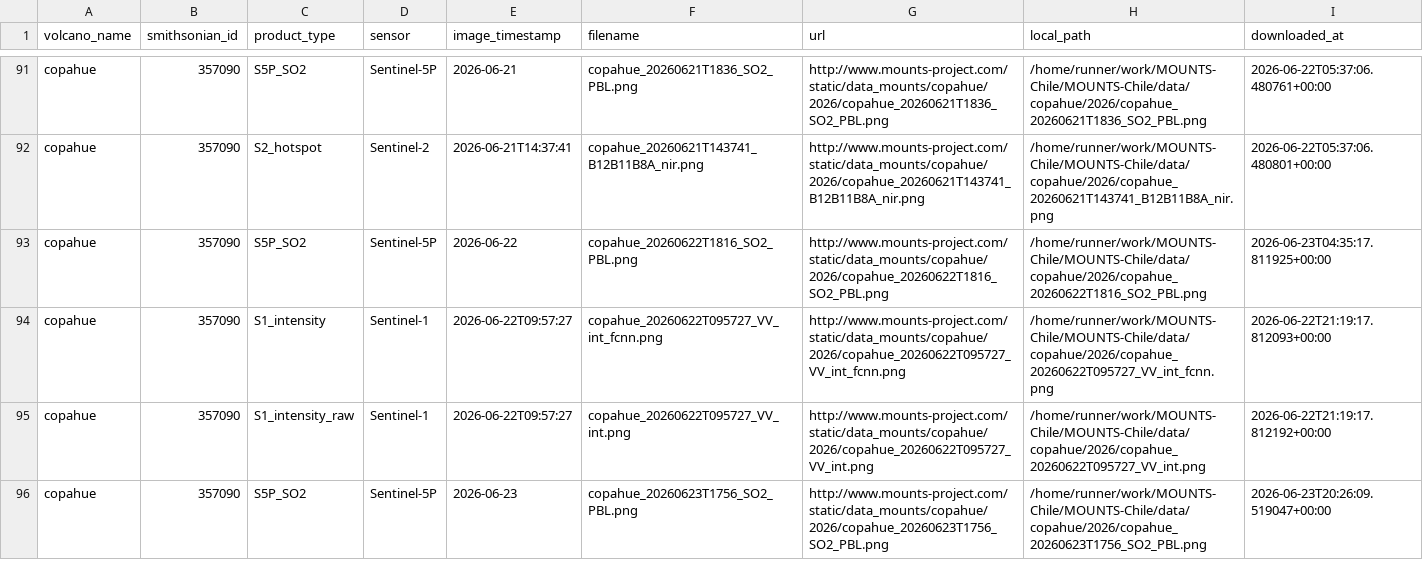
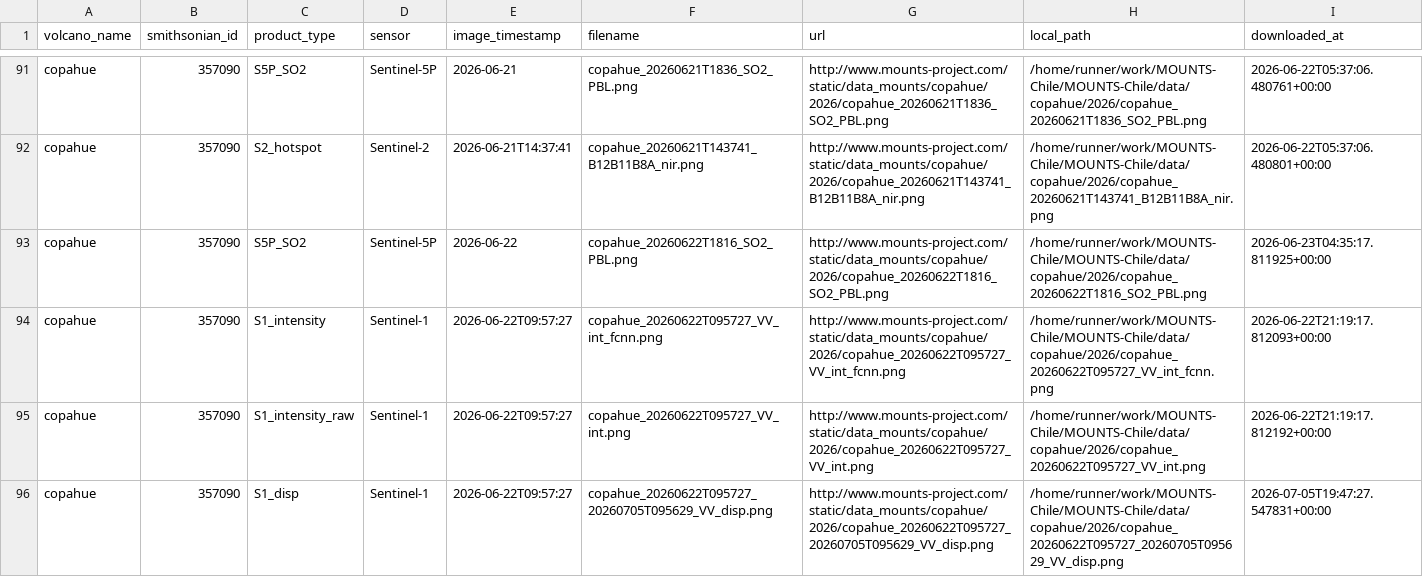
Before and after one commit to MendozaVolcanic/MOUNTS-Chile, a CSV file: catalog.csv, drawn as a sheet; only a part is shown, gaps mark what is left out; the shorter side is filled out with more unchanged rows; the diff covers the shown part only; the diff names each change by its address in the sheet, - before the commit and + after, or states it on an @@ line.

```diff
--- a/catalog.csv
+++ b/catalog.csv
+row 96: copahue | 357090 | S1_disp | Sentinel-1 | 2026-06-22T09:57:27 | copahue_20260622T095727_20260705T095629_VV_disp.png | http://www.mounts-project.com/static/data_mounts/copahue/2026/copahue_20260622T095727_20260705T095629_VV_disp.png | /home/runner/work/MOUNTS-Chile/MOUNTS-Chile/data/copahue/2026/copahue_20260622T095727_20260705T095629_VV_disp.png | 2026-07-05T19:47:27.547831+00:00
```
Also changed, not shown: 6 added rows elsewhere in this file, csv/all_coherence.csv, csv/all_deformation.csv, 29 other files.
